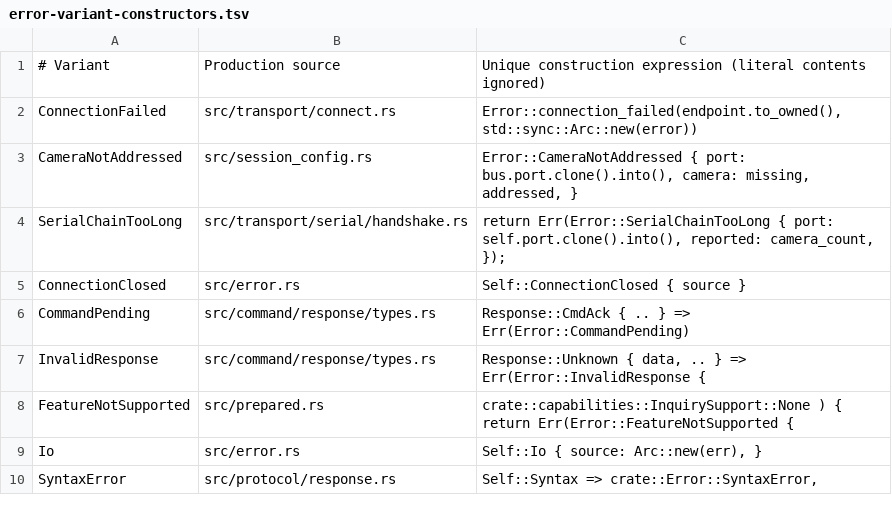
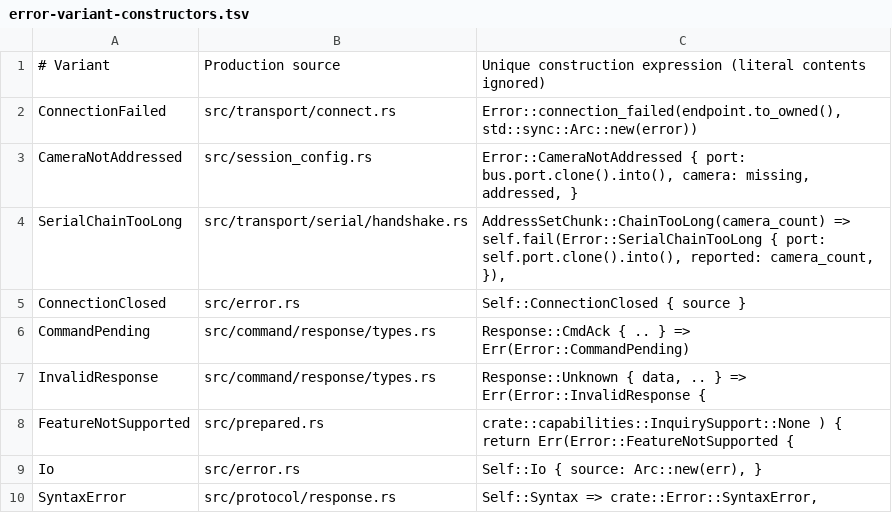
Before and after one commit to GrantSparks/grafton-visca, a TSV file: .github/scripts/error-variant-constructors.tsv, drawn as a sheet; only a part is shown.

Commit message:
fix: carry closed framing and serial startup verdicts (#1032)
Give push, raw scans, and Sony scans their own closed rejection types. Carry the exact raw discard boundary once, reserve receive-batch capacity before consuming stream frames, and keep serial Address Set retry decisions on a closed startup verdict while preserving public error values and allocation behavior.

```diff
--- a/.github/scripts/error-variant-constructors.tsv
+++ b/.github/scripts/error-variant-constructors.tsv
@@ -3,3 +3,3 @@ ConnectionFailed	src/transport/connect.rs	Error::connection_failed(endpoint.to_o
 CameraNotAddressed	src/session_config.rs	Error::CameraNotAddressed { port: bus.port.clone().into(), camera: missing, addressed, }
-SerialChainTooLong	src/transport/serial/handshake.rs	return Err(Error::SerialChainTooLong { port: self.port.clone().into(), reported: camera_count, });
+SerialChainTooLong	src/transport/serial/handshake.rs	AddressSetChunk::ChainTooLong(camera_count) => self.fail(Error::SerialChainTooLong { port: self.port.clone().into(), reported: camera_count, }),
 ConnectionClosed	src/error.rs	Self::ConnectionClosed { source }
```
Also changed, not shown: 5 other files.
